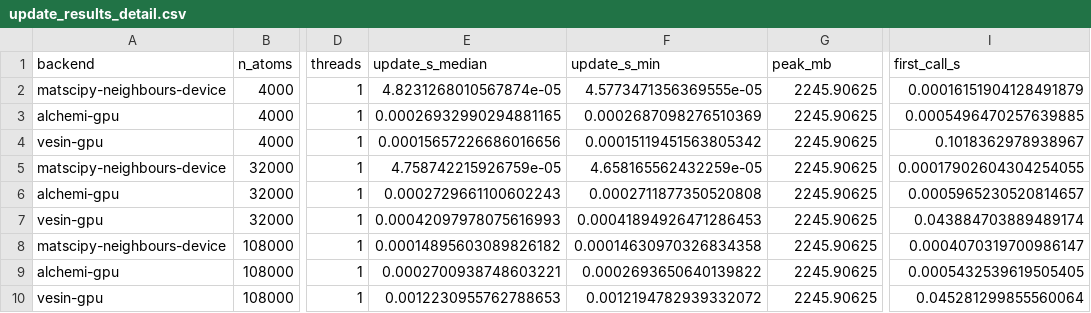
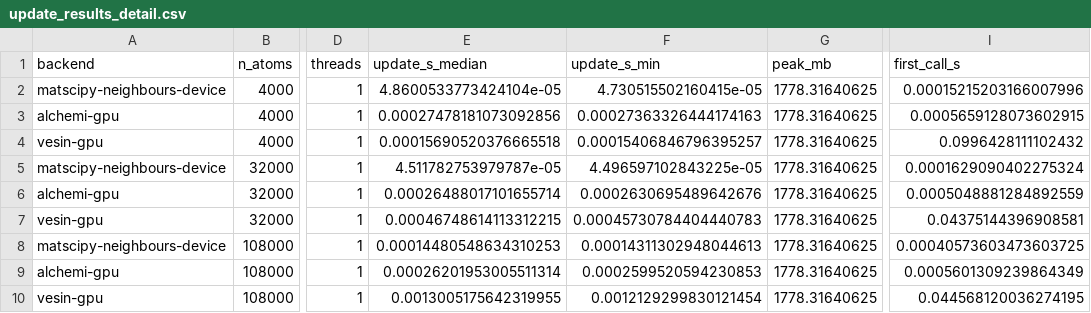
Before and after one commit to jameskermode/ase-neighbour-list-benchmark, a CSV file: results/update_results_detail.csv, drawn as a sheet; only a part is shown, gaps mark what is left out; the diff names each change by its address in the sheet, - before the commit and + after, or states it on an @@ line.

```diff
--- a/results/update_results_detail.csv
+++ b/results/update_results_detail.csv
-E2 (update_s_median): 4.8231268010567874e-05
+E2 (update_s_median): 4.8600533773424104e-05
-F2 (update_s_min): 4.5773471356369555e-05
+F2 (update_s_min): 4.730515502160415e-05
-G2:G10 (peak_mb): 2245.90625
+G2:G10 (peak_mb): 1778.31640625
-I2 (first_call_s): 0.00016151904128491879
+I2 (first_call_s): 0.00015215203166007996
-E3 (update_s_median): 0.00026932990294881165
+E3 (update_s_median): 0.00027478181073092856
-F3 (update_s_min): 0.0002687098276510369
+F3 (update_s_min): 0.00027363326444174163
-I3 (first_call_s): 0.0005496470257639885
+I3 (first_call_s): 0.0005659128073602915
-E4 (update_s_median): 0.00015657226686016656
+E4 (update_s_median): 0.00015690520376665518
-F4 (update_s_min): 0.00015119451563805342
+F4 (update_s_min): 0.00015406846796395257
-I4 (first_call_s): 0.1018362978938967
+I4 (first_call_s): 0.0996428111102432
-E5 (update_s_median): 4.758742215926759e-05
+E5 (update_s_median): 4.511782753979787e-05
-F5 (update_s_min): 4.658165562432259e-05
+F5 (update_s_min): 4.496597102843225e-05
-I5 (first_call_s): 0.00017902604304254055
+I5 (first_call_s): 0.0001629090402275324
-E6 (update_s_median): 0.0002729661100602243
+E6 (update_s_median): 0.00026488017101655714
-F6 (update_s_min): 0.0002711877350520808
+F6 (update_s_min): 0.0002630695489642676
-I6 (first_call_s): 0.0005965230520814657
+I6 (first_call_s): 0.0005048881284892559
-E7 (update_s_median): 0.00042097978075616993
+E7 (update_s_median): 0.00046748614113312215
-F7 (update_s_min): 0.00041894926471286453
+F7 (update_s_min): 0.00045730784404440783
-I7 (first_call_s): 0.043884703889489174
+I7 (first_call_s): 0.04375144396908581
-E8 (update_s_median): 0.00014895603089826182
+E8 (update_s_median): 0.00014480548634310253
-F8 (update_s_min): 0.00014630970326834358
+F8 (update_s_min): 0.00014311302948044613
-I8 (first_call_s): 0.0004070319700986147
+I8 (first_call_s): 0.00040573603473603725
-E9 (update_s_median): 0.0002700938748603221
+E9 (update_s_median): 0.00026201953005511314
-F9 (update_s_min): 0.0002693650640139822
+F9 (update_s_min): 0.0002599520594230853
-I9 (first_call_s): 0.0005432539619505405
+I9 (first_call_s): 0.0005601309239864349
-E10 (update_s_median): 0.0012230955762788653
+E10 (update_s_median): 0.0013005175642319955
-F10 (update_s_min): 0.0012194782939332072
+F10 (update_s_min): 0.0012129299830121454
-I10 (first_call_s): 0.045281299855560064
+I10 (first_call_s): 0.044568120036274195
```
Also changed, not shown: results/results.csv, results/results_detail.csv, 6 other files.
